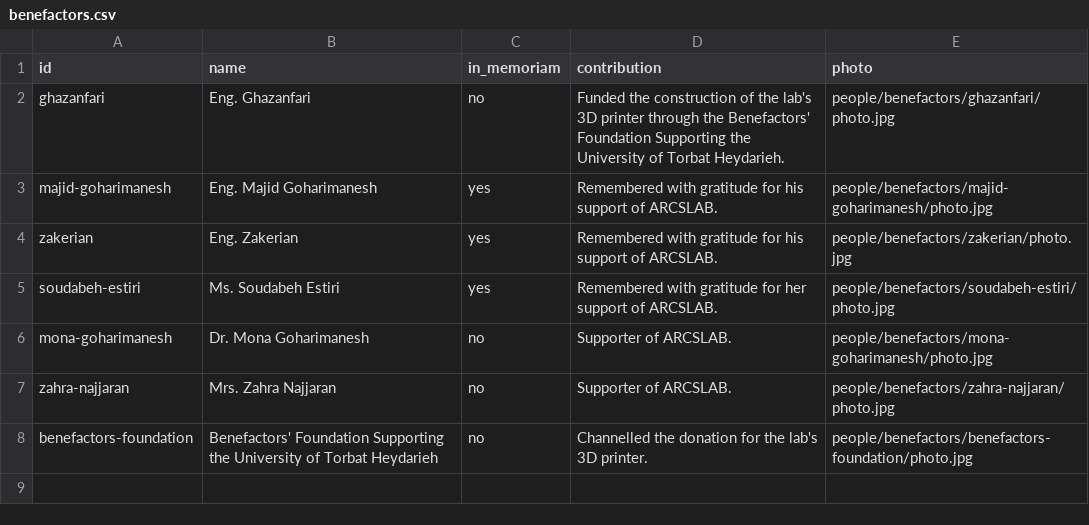
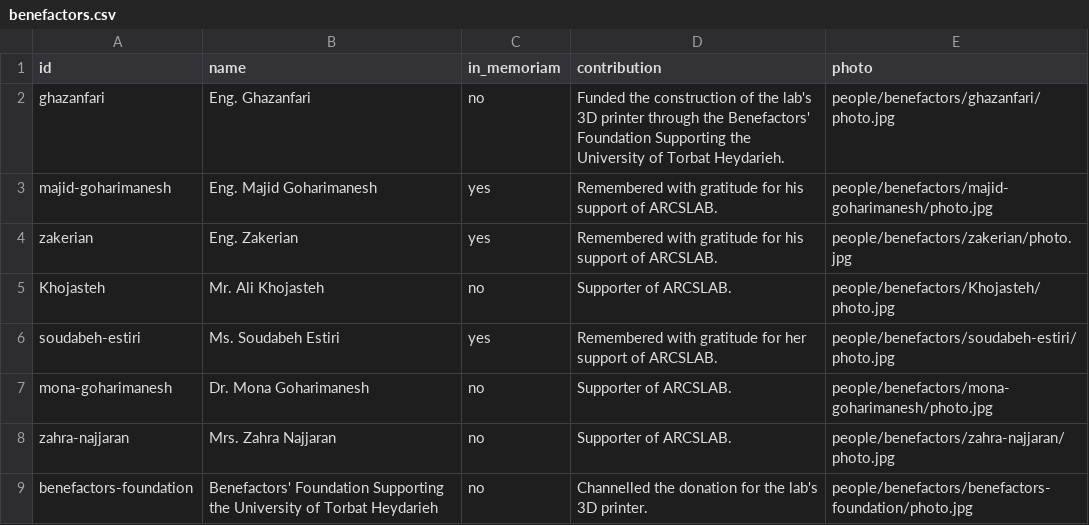
Before and after one commit to goharimanesh/arcslab, a CSV file: data/benefactors.csv, drawn as a sheet; the diff names each change by its address in the sheet, - before the commit and + after, or states it on an @@ line.

```diff
--- a/data/benefactors.csv
+++ b/data/benefactors.csv
+row 5: Khojasteh | Mr. Ali Khojasteh | no | Supporter of ARCSLAB. | people/benefactors/Khojasteh/photo.jpg
```
Also changed, not shown: 1 other file.
